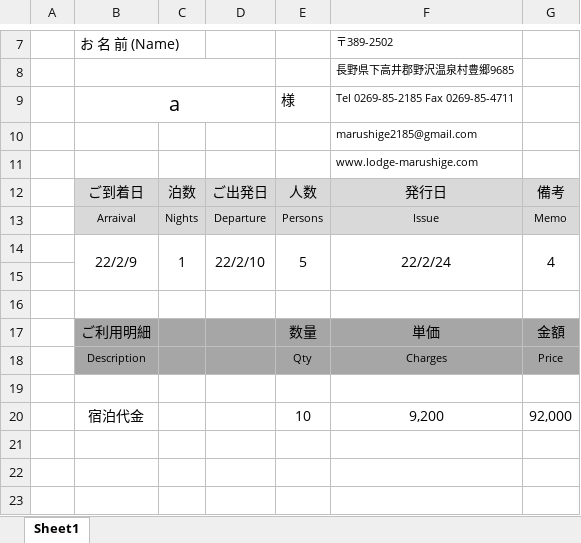
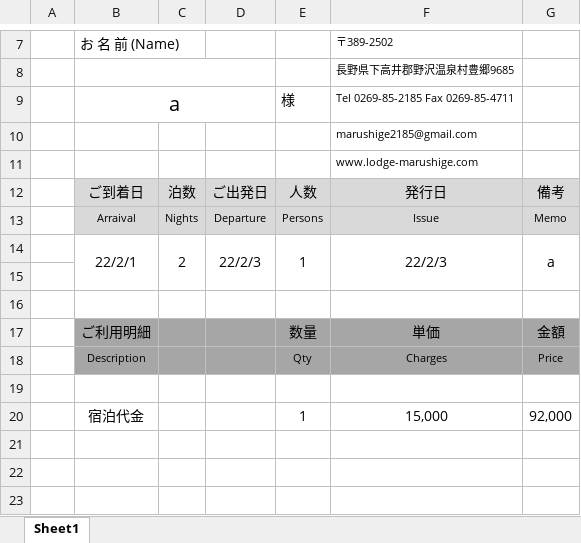
Before and after one commit to Yuki-Kono213/ClientManager, an Excel workbook: sampleExcelout.xlsx, sheet Sheet1, drawn as a sheet; only a part is shown, gaps mark what is left out; values as stored, in another font and other column widths than the file's, no borders; charts and pictures not drawn; removed rows and columns are numbered as before the commit, all else as after; the diff names each change by its address in the sheet, - before the commit and + after, or states it on an @@ line.

```diff
--- a/sampleExcelout.xlsx (sheet Sheet1)
+++ b/sampleExcelout.xlsx (sheet Sheet1)
-row 14:  | 22/2/9 | 1 | 22/2/10 | 5 | 22/2/24 | 4
+row 14:  | 22/2/1 | 2 | 22/2/3 | 1 | 22/2/3 | a
-E20: 10
+E20: 1
-F20: 9,200
+F20: 15,000
```
Also changed, not shown: 6 other files.
